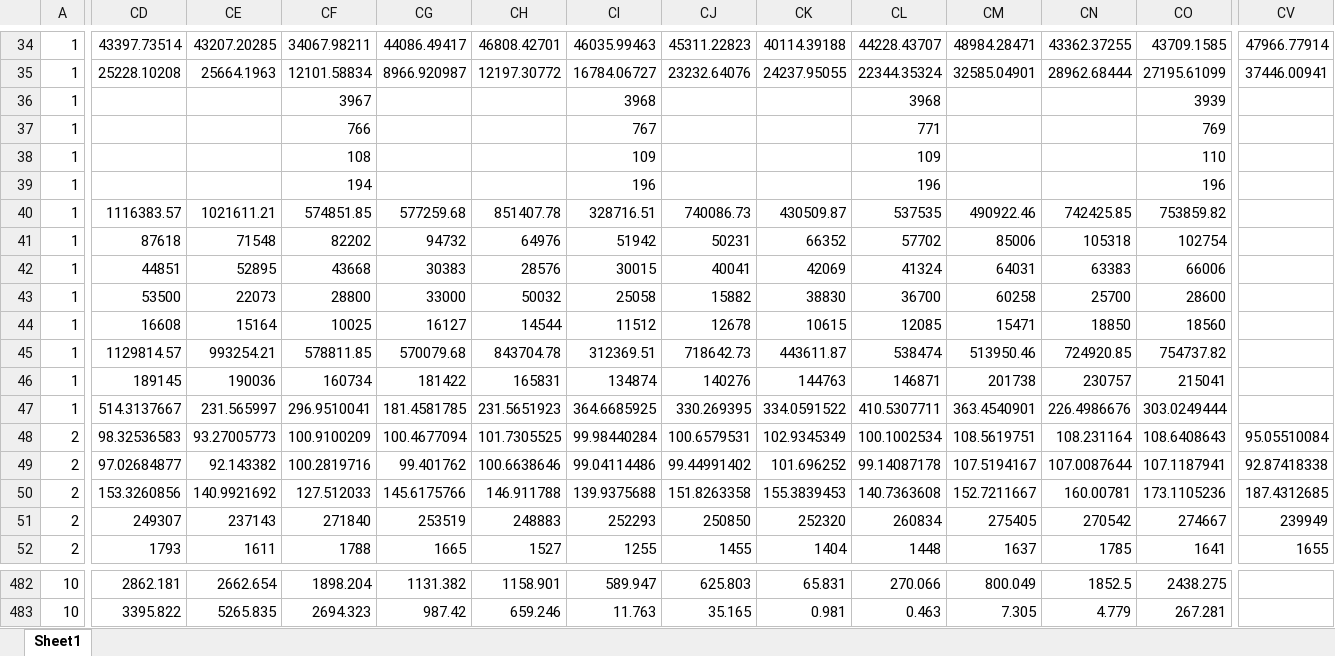
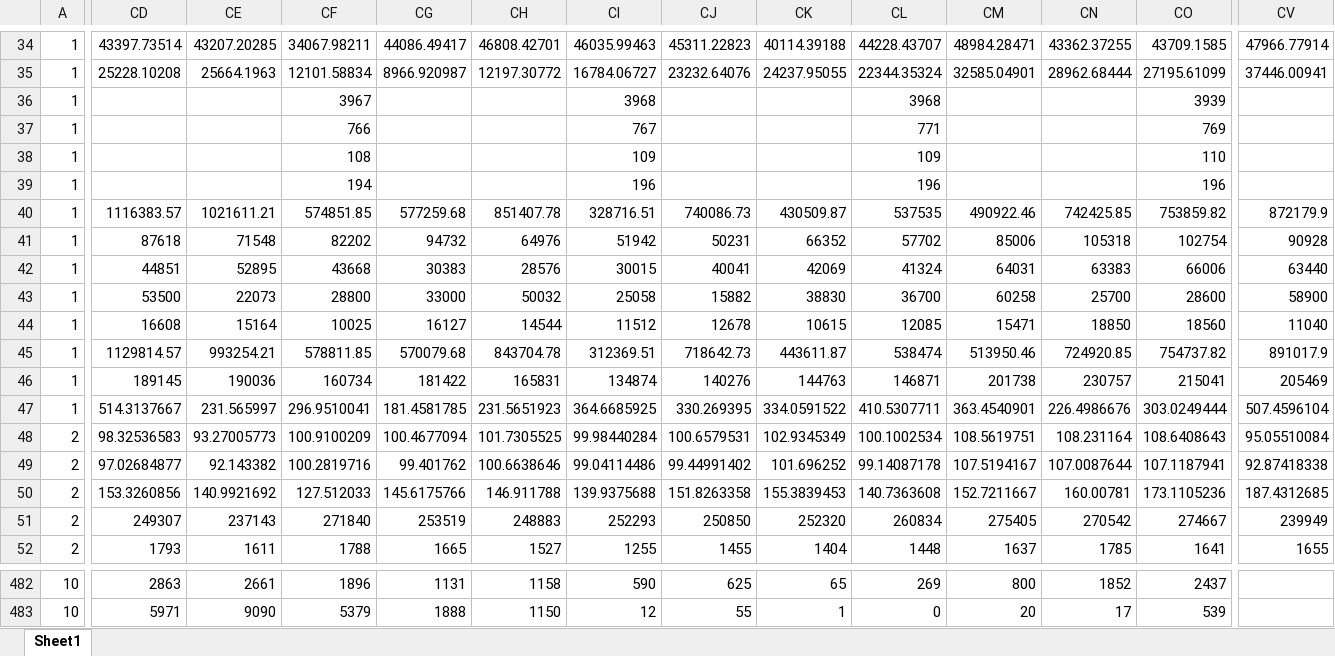
Before and after one commit to Sud-Austral/EstadisticasRegionales, an Excel workbook: Estadísticas Regionales/estadísticas-regionales.xlsx, sheet Sheet1, drawn as a sheet; only a part is shown, gaps mark what is left out; values as stored, in another font and other column widths than the file's, no borders; the diff covers the shown part only; the diff names each change by its address in the sheet, - before the commit and + after, or states it on an @@ line.

```diff
--- a/Estadísticas Regionales/estadísticas-regionales.xlsx (sheet Sheet1)
+++ b/Estadísticas Regionales/estadísticas-regionales.xlsx (sheet Sheet1)
-CV40: (empty)
+CV40: 872179.9
-CV41: (empty)
+CV41: 90928
-CV42: (empty)
+CV42: 63440
-CV43: (empty)
+CV43: 58900
-CV44: (empty)
+CV44: 11040
-CV45: (empty)
+CV45: 891017.9
-CV46: (empty)
+CV46: 205469
-CV47: (empty)
+CV47: 507.4596104
-CD482: 2862.181
+CD482: 2863
-CE482: 2662.654
+CE482: 2661
-CF482: 1898.204
+CF482: 1896
-CG482: 1131.382
+CG482: 1131
-CH482: 1158.901
+CH482: 1158
-CI482: 589.947
+CI482: 590
-CJ482: 625.803
+CJ482: 625
-CK482: 65.831
+CK482: 65
-CL482: 270.066
+CL482: 269
-CM482: 800.049
+CM482: 800
-CN482: 1852.5
+CN482: 1852
-CO482: 2438.275
+CO482: 2437
-CD483: 3395.822
+CD483: 5971
-CE483: 5265.835
+CE483: 9090
-CF483: 2694.323
+CF483: 5379
-CG483: 987.42
+CG483: 1888
-CH483: 659.246
+CH483: 1150
-CI483: 11.763
+CI483: 12
-CJ483: 35.165
+CJ483: 55
-CK483: 0.981
+CK483: 1
-CL483: 0.463
+CL483: 0
-CM483: 7.305
+CM483: 20
-CN483: 4.779
+CN483: 17
-CO483: 267.281
+CO483: 539
```
Also changed, not shown: 877 edited cells elsewhere in this sheet.
